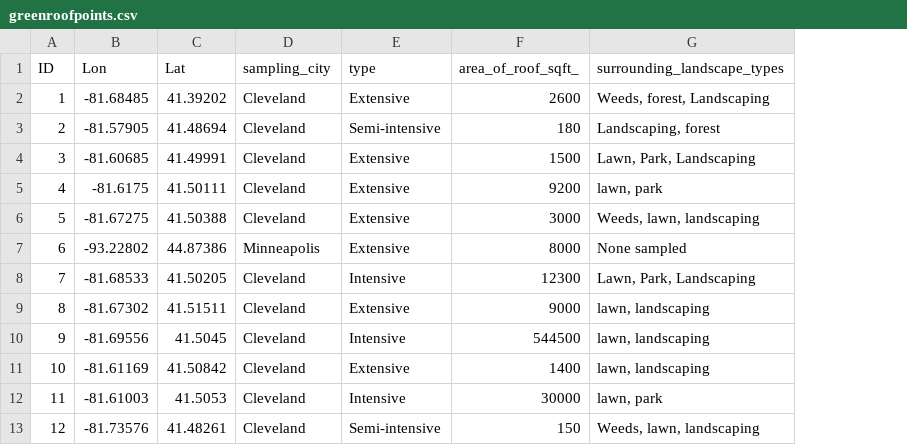
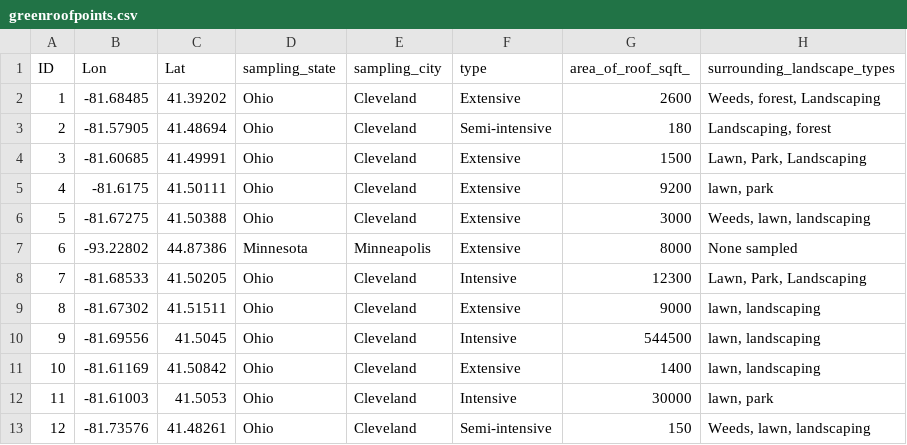
Before and after one commit to lamatawk/urbangreenroofs, a CSV file: greenroofpoints.csv, drawn as a sheet; only a part is shown; the diff names each change by its address in the sheet, - before the commit and + after, or states it on an @@ line.

Commit message:
Add files via upload

```diff
--- a/greenroofpoints.csv
+++ b/greenroofpoints.csv
+column D (sampling_state), rows 2-13: Ohio | Ohio | Ohio | Ohio | Ohio | Minnesota | Ohio | Ohio | Ohio | Ohio | Ohio | Ohio
```
